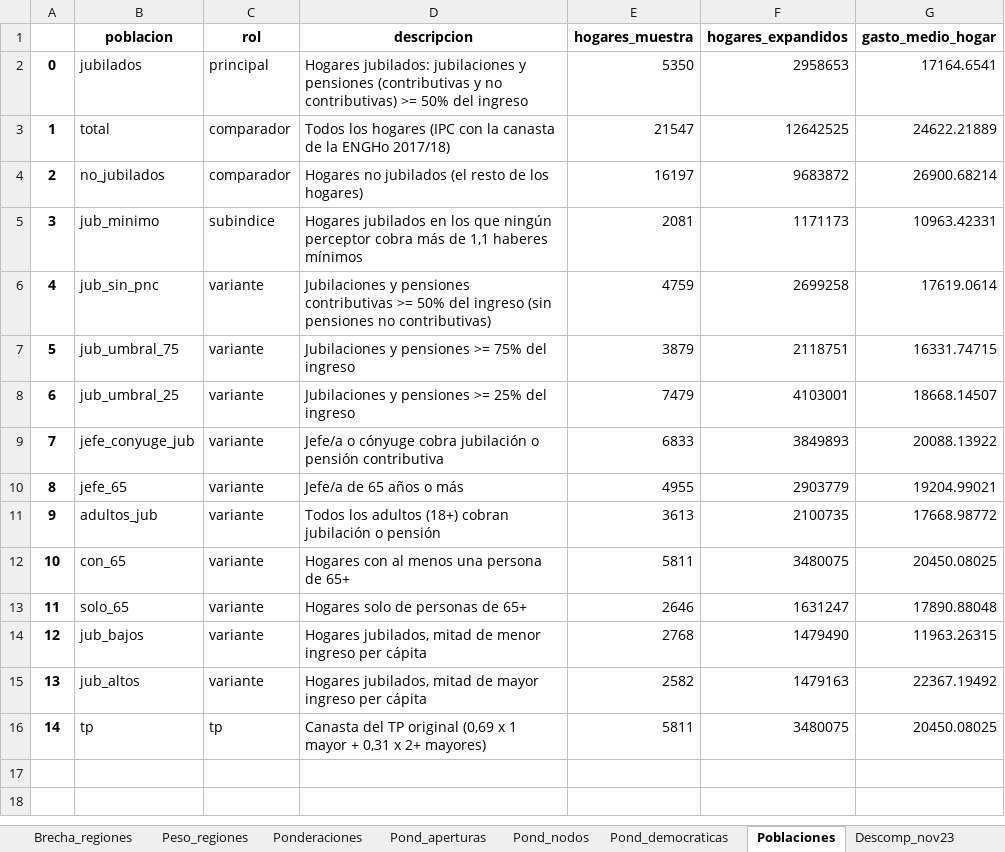
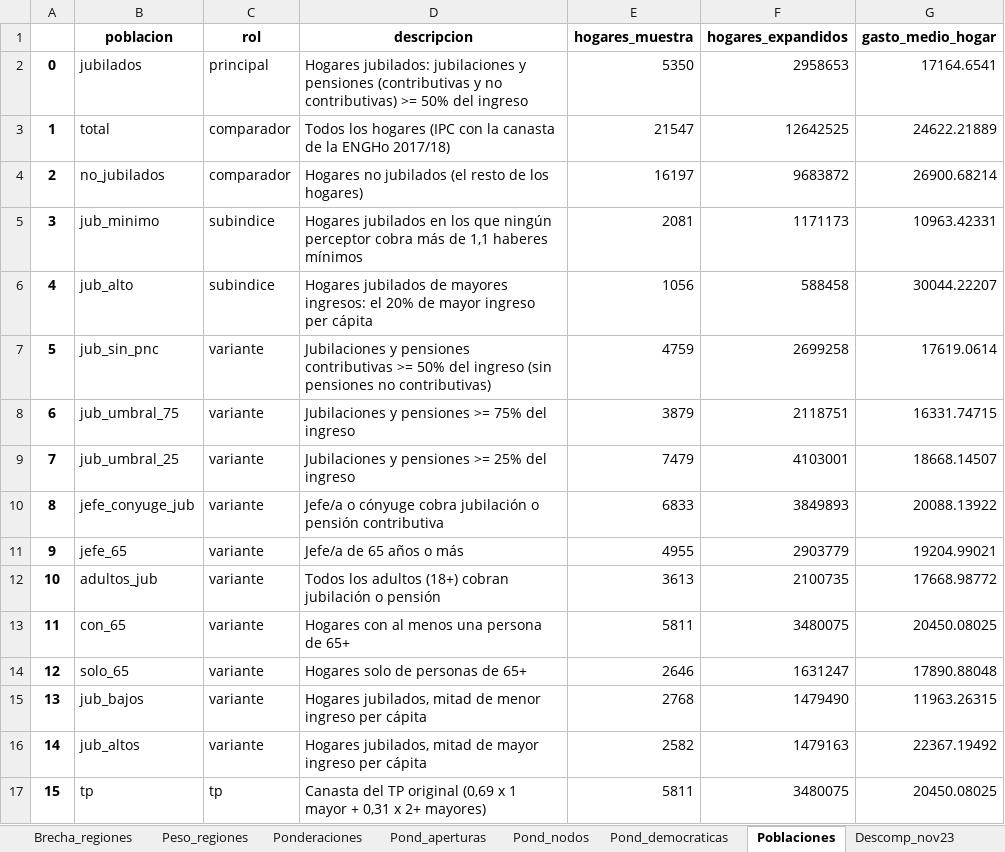
Before and after one commit to santiagoriverti/IPC_jubilados, an Excel workbook: output/IIJP_resultados.xlsx, sheet Poblaciones, drawn as a sheet; values as stored, in another font and other column widths than the file's, no borders; addresses are those after the commit; the diff names each change by its address in the sheet, - before the commit and + after, or states it on an @@ line.

Commit message:
Tres segmentos de jubilados (minima, promedio y alto): canasta, indice y poder adquisitivo del haber simulado desde la ENGHo

```diff
--- a/output/IIJP_resultados.xlsx (sheet Poblaciones)
+++ b/output/IIJP_resultados.xlsx (sheet Poblaciones)
+row 6: 4 | jub_alto | subindice | Hogares jubilados de mayores ingresos: el 20% de mayor ingreso per cápita | 1056 | 588458 | 30044.22207
@@ column A renumbered from row 7 down @@
```
Also changed, not shown: sheet Brecha_estadistica, sheet Bootstrap_brechas, sheet Brecha_periodos, sheet Bootstrap_pond, sheet Inflacion_anual, sheet Pond_aperturas, 10 more sheets, other sheet tabs, 36 other files.
